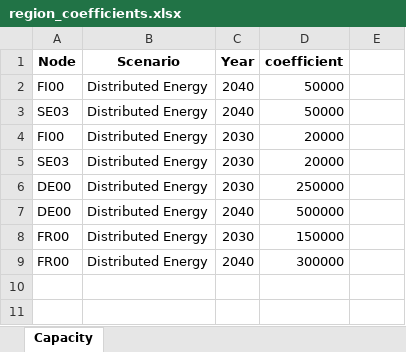
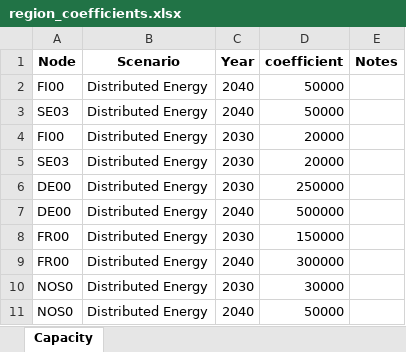
Before and after one commit to vttresearch/north_european_model, an Excel workbook: timeseries/Basic_processing/EV/region_coefficients.xlsx, sheet Capacity, drawn as a sheet; values as stored, in another font and other column widths than the file's, no borders; the diff names each change by its address in the sheet, - before the commit and + after, or states it on an @@ line.

Commit message:
Added EV NOS0. Corrected one error in additional units conventional xlsx.

```diff
--- a/timeseries/Basic_processing/EV/region_coefficients.xlsx (sheet Capacity)
+++ b/timeseries/Basic_processing/EV/region_coefficients.xlsx (sheet Capacity)
-E1: (empty)
+E1: Notes
+row 10: NOS0 | Distributed Energy | 2030 | 30000
+row 11: NOS0 | Distributed Energy | 2040 | 50000
```
Also changed, not shown: input/capacity/additional-units-conventional.xlsx, timeseries/Basic_processing/Elec_demand/input/demand_coefficients.xlsx, 3 other files.
